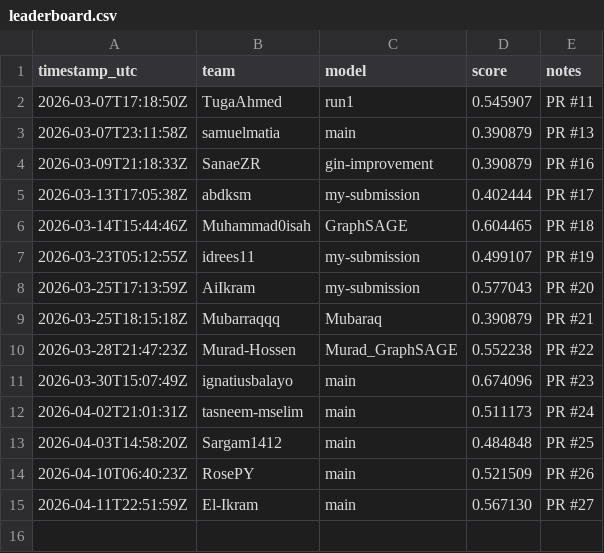
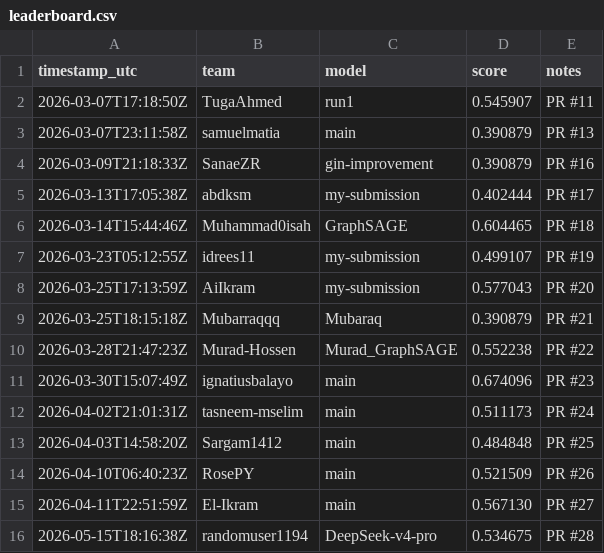
Before and after one commit to hadilaff/GNN_BACE_Challenge, a CSV file: leaderboard/leaderboard.csv, drawn as a sheet.

```diff
--- a/leaderboard/leaderboard.csv
+++ b/leaderboard/leaderboard.csv
@@ -15 +15,2 @@ timestamp_utc,team,model,score,notes
 2026-04-11T22:51:59Z,El-Ikram,main,0.567130,"PR #27"
+2026-05-15T18:16:38Z,randomuser1194,DeepSeek-v4-pro,0.534675,"PR #28"
```
Also changed, not shown: 2 other files.
